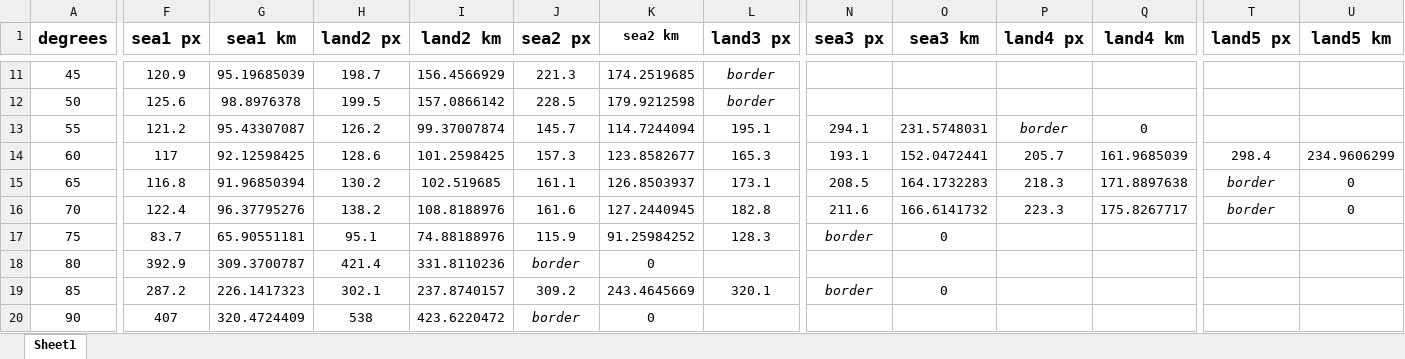
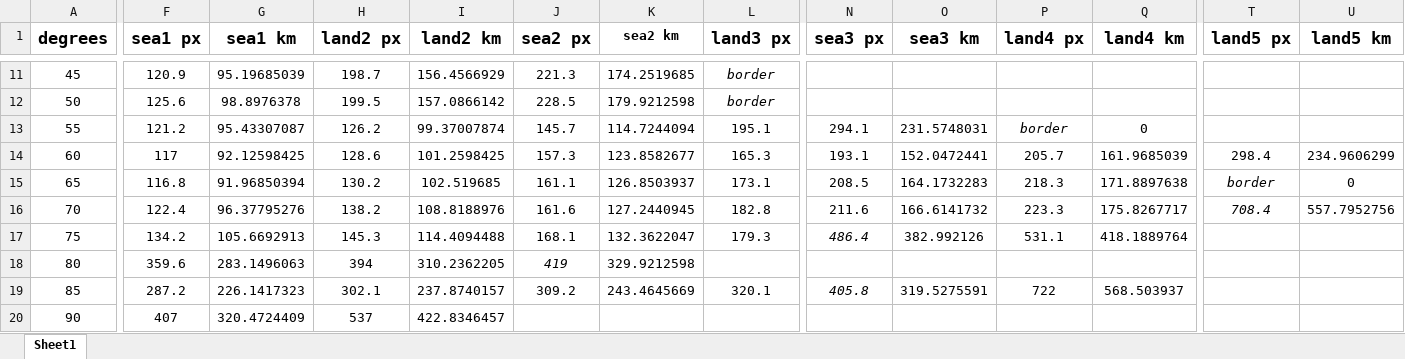
Before and after one commit to Erek-Razou/wave-propagation, an Excel workbook: data.xlsx, sheet Sheet1, drawn as a sheet; only a part is shown, gaps mark what is left out; values as stored, in another font and other column widths than the file's, no borders; the diff covers the shown part only; the diff names each change by its address in the sheet, - before the commit and + after, or states it on an @@ line.

Commit message:
Fixed some of the data, hopefully

```diff
--- a/data.xlsx (sheet Sheet1)
+++ b/data.xlsx (sheet Sheet1)
-T16 (land5 px): border
+T16 (land5 px): 708.4
-U16 (land5 km): 0
+U16 (land5 km): 557.7952756
-F17 (sea1 px): 83.7
+F17 (sea1 px): 134.2
-G17 (sea1 km): 65.90551181
+G17 (sea1 km): 105.6692913
-H17 (land2 px): 95.1
+H17 (land2 px): 145.3
-I17 (land2 km): 74.88188976
+I17 (land2 km): 114.4094488
-J17 (sea2 px): 115.9
+J17 (sea2 px): 168.1
-K17 (sea2 km): 91.25984252
+K17 (sea2 km): 132.3622047
-L17 (land3 px): 128.3
+L17 (land3 px): 179.3
-N17 (sea3 px): border
+N17 (sea3 px): 486.4
-O17 (sea3 km): 0
+O17 (sea3 km): 382.992126
-P17 (land4 px): (empty)
+P17 (land4 px): 531.1
-Q17 (land4 km): (empty)
+Q17 (land4 km): 418.1889764
-F18 (sea1 px): 392.9
+F18 (sea1 px): 359.6
-G18 (sea1 km): 309.3700787
+G18 (sea1 km): 283.1496063
-H18 (land2 px): 421.4
+H18 (land2 px): 394
-I18 (land2 km): 331.8110236
+I18 (land2 km): 310.2362205
-J18 (sea2 px): border
+J18 (sea2 px): 419
-K18 (sea2 km): 0
+K18 (sea2 km): 329.9212598
-N19 (sea3 px): border
+N19 (sea3 px): 405.8
-O19 (sea3 km): 0
+O19 (sea3 km): 319.5275591
-P19 (land4 px): (empty)
+P19 (land4 px): 722
-Q19 (land4 km): (empty)
+Q19 (land4 km): 568.503937
-H20 (land2 px): 538
+H20 (land2 px): 537
-I20 (land2 km): 423.6220472
+I20 (land2 km): 422.8346457
-J20 (sea2 px): border
+J20 (sea2 px): (empty)
-K20 (sea2 km): 0
+K20 (sea2 km): (empty)
```
Also changed, not shown: 47 edited cells elsewhere in this sheet, 1 other file.
